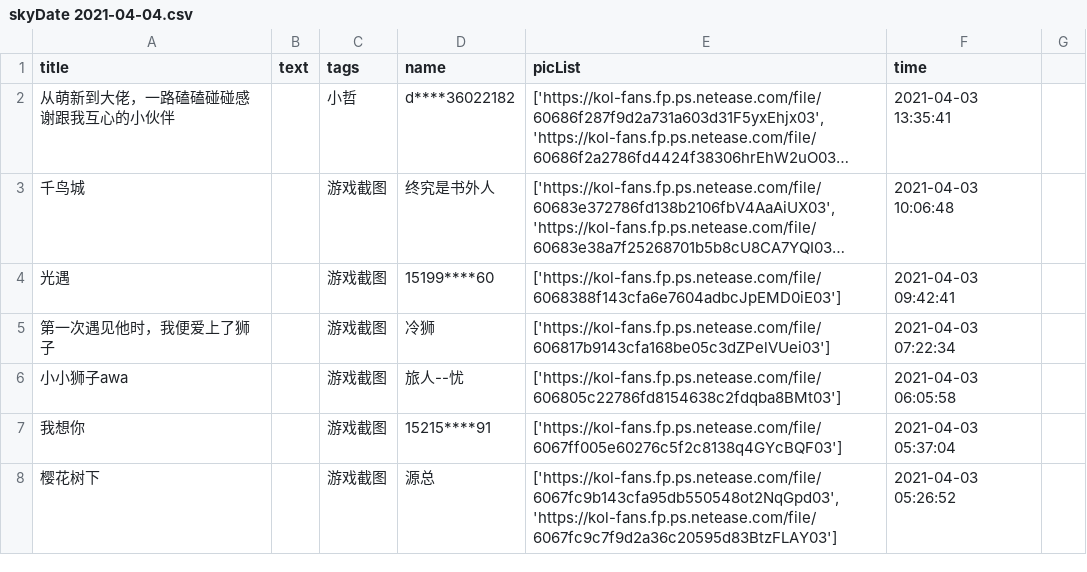
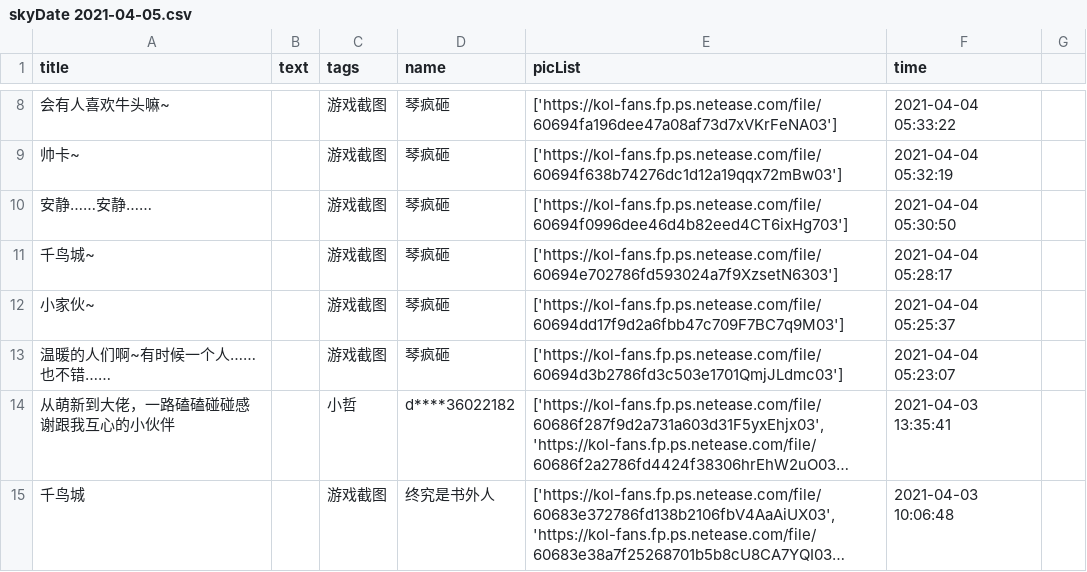
Before and after one commit to WhaleFell/skyData, a CSV file: skyDate 2021-04-05.csv (was skyDate 2021-04-04.csv), drawn as a sheet; only a part is shown, gaps mark what is left out; the shorter side is filled out with more unchanged rows; long unchanged cells end in …; the diff covers the shown part only; the diff names each change by its address in the sheet, - before the commit and + after, or states it on an @@ line.

```diff
--- a/skyDate 2021-04-04.csv
+++ b/skyDate 2021-04-05.csv
+row 8: 会有人喜欢牛头嘛~ |  | 游戏截图 | 琴疯砸 | ['https://kol-fans.fp.ps.netease.com/file/60694fa196dee47a08af73d7xVKrFeNA03'] | 2021-04-04 05:33:22
+row 9: 帅卡~ |  | 游戏截图 | 琴疯砸 | ['https://kol-fans.fp.ps.netease.com/file/60694f638b74276dc1d12a19qqx72mBw03'] | 2021-04-04 05:32:19
+row 10: 安静……安静…… |  | 游戏截图 | 琴疯砸 | ['https://kol-fans.fp.ps.netease.com/file/60694f0996dee46d4b82eed4CT6ixHg703'] | 2021-04-04 05:30:50
+row 11: 千鸟城~ |  | 游戏截图 | 琴疯砸 | ['https://kol-fans.fp.ps.netease.com/file/60694e702786fd593024a7f9XzsetN6303'] | 2021-04-04 05:28:17
+row 12: 小家伙~ |  | 游戏截图 | 琴疯砸 | ['https://kol-fans.fp.ps.netease.com/file/60694dd17f9d2a6fbb47c709F7BC7q9M03'] | 2021-04-04 05:25:37
+row 13: 温暖的人们啊~有时候一个人……也不错…… |  | 游戏截图 | 琴疯砸 | ['https://kol-fans.fp.ps.netease.com/file/60694d3b2786fd3c503e1701QmjJLdmc03'] | 2021-04-04 05:23:07
```
Also changed, not shown: 7 added rows and 1 removed row elsewhere in this file, 1 other file.
